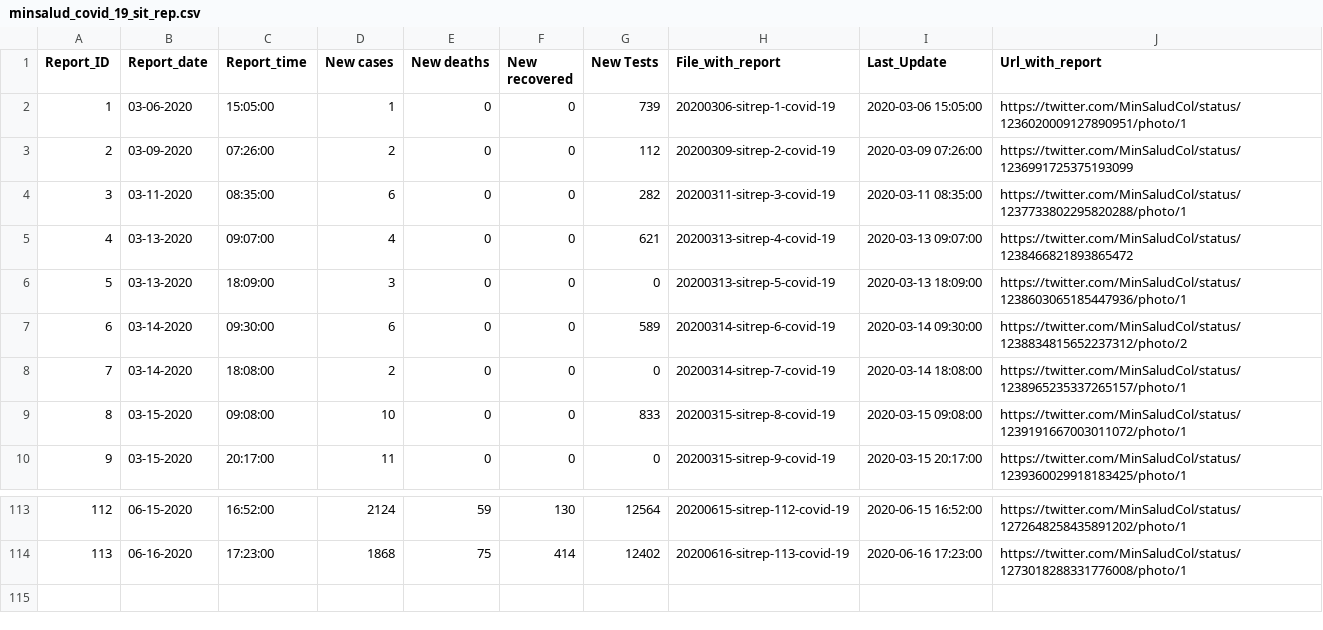
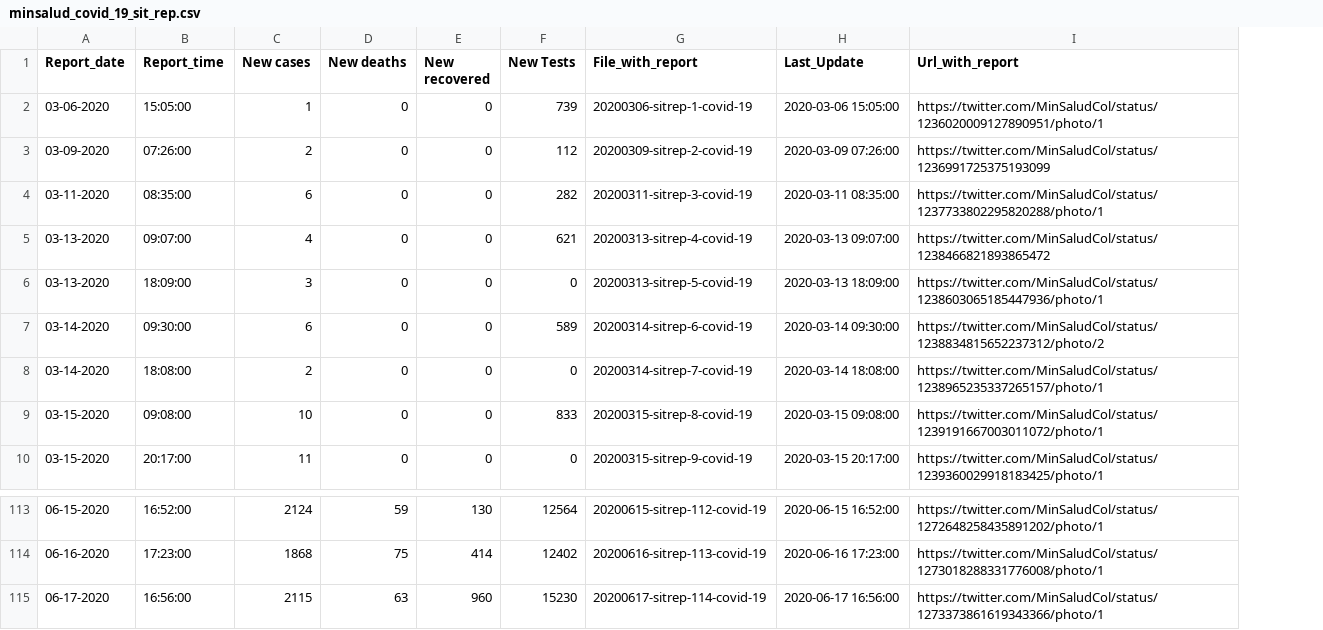
Before and after one commit to CovidDataProject/DataCovid19Colombia, a CSV file: covid_19_situation_reports/minsalud_covid_19_sit_rep.csv, drawn as a sheet; only a part is shown, gaps mark what is left out; removed rows and columns are numbered as before the commit, all else as after; the diff names each change by its address in the sheet, - before the commit and + after, or states it on an @@ line.

```diff
--- a/covid_19_situation_reports/minsalud_covid_19_sit_rep.csv
+++ b/covid_19_situation_reports/minsalud_covid_19_sit_rep.csv
-column A (Report_ID), rows 2-10: 1 | 2 | 3 | 4 | 5 | 6 | 7 | 8 | 9; rows 113-114: 112 | 113
+row 115: 06-17-2020 | 16:56:00 | 2115 | 63 | 960 | 15230 | 20200617-sitrep-114-covid-19 | 2020-06-17 16:56:00 | https://twitter.com/MinSaludCol/status/1273373861619343366/photo/1
```
Also changed, not shown: covid_19_situation_reports/minsalud_tested_covid_19_dept.csv, covid_19_situation_reports/minsalud_tested_covid_19_mun.csv.
